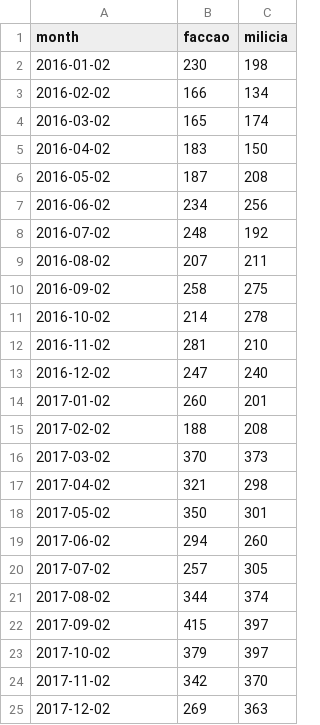
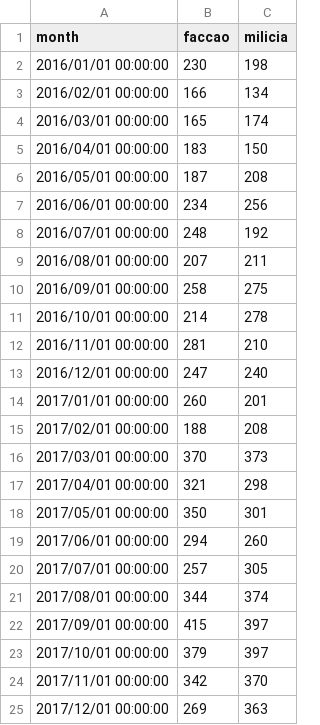
Before and after one commit to sergiospagnuolo/intercept-volt, a CSV file: data/timeline.csv, drawn as a sheet.

```diff
--- a/data/timeline.csv
+++ b/data/timeline.csv
@@ -1,25 +1,25 @@
 month,faccao,milicia
-2016-01-02,230,198
-2016-02-02,166,134
-2016-03-02,165,174
-2016-04-02,183,150
-2016-05-02,187,208
-2016-06-02,234,256
-2016-07-02,248,192
-2016-08-02,207,211
-2016-09-02,258,275
-2016-10-02,214,278
-2016-11-02,281,210
-2016-12-02,247,240
-2017-01-02,260,201
-2017-02-02,188,208
-2017-03-02,370,373
-2017-04-02,321,298
-2017-05-02,350,301
-2017-06-02,294,260
-2017-07-02,257,305
-2017-08-02,344,374
-2017-09-02,415,397
-2017-10-02,379,397
-2017-11-02,342,370
-2017-12-02,269,363
+2016/01/01 00:00:00,230,198
+2016/02/01 00:00:00,166,134
+2016/03/01 00:00:00,165,174
+2016/04/01 00:00:00,183,150
+2016/05/01 00:00:00,187,208
+2016/06/01 00:00:00,234,256
+2016/07/01 00:00:00,248,192
+2016/08/01 00:00:00,207,211
+2016/09/01 00:00:00,258,275
+2016/10/01 00:00:00,214,278
+2016/11/01 00:00:00,281,210
+2016/12/01 00:00:00,247,240
+2017/01/01 00:00:00,260,201
+2017/02/01 00:00:00,188,208
+2017/03/01 00:00:00,370,373
+2017/04/01 00:00:00,321,298
+2017/05/01 00:00:00,350,301
+2017/06/01 00:00:00,294,260
+2017/07/01 00:00:00,257,305
+2017/08/01 00:00:00,344,374
+2017/09/01 00:00:00,415,397
+2017/10/01 00:00:00,379,397
+2017/11/01 00:00:00,342,370
+2017/12/01 00:00:00,269,363
```
Also changed, not shown: 16 other files.
